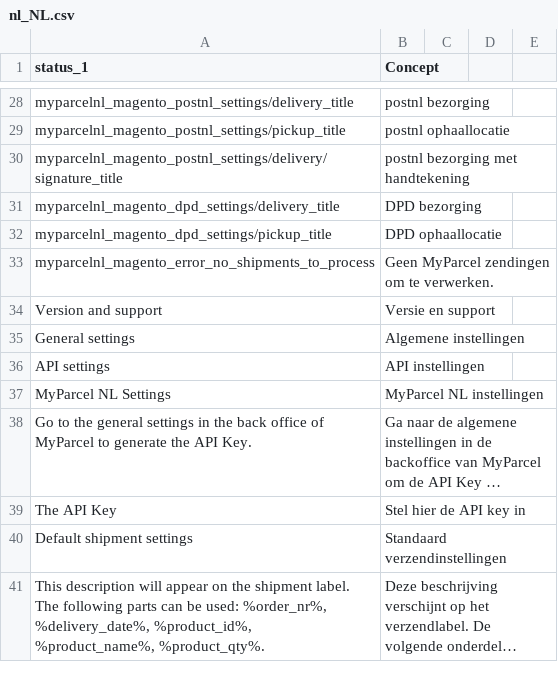
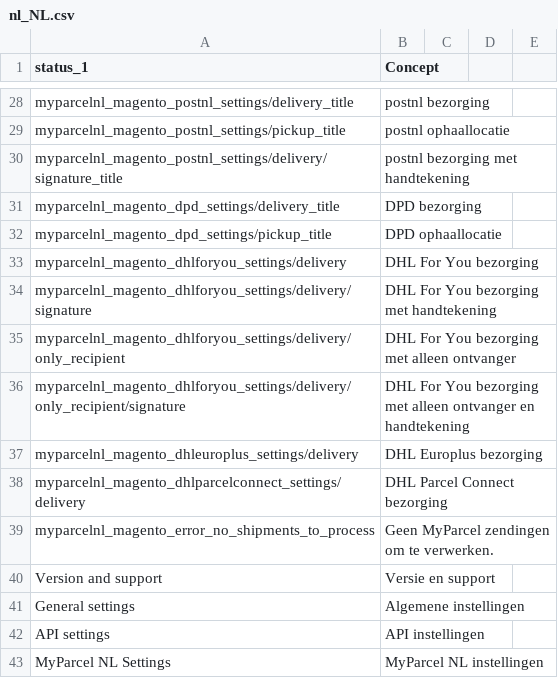
Before and after one commit to myparcelnl/magento, a CSV file: i18n/nl_NL.csv, drawn as a sheet; only a part is shown, gaps mark what is left out; the shorter side is filled out with more unchanged rows; long unchanged cells end in ….

Commit message:
fix: add some translations

```diff
--- a/i18n/nl_NL.csv
+++ b/i18n/nl_NL.csv
@@ -32,2 +32,8 @@ myparcelnl_magento_dpd_settings/delivery_title,  DPD bezorging
 myparcelnl_magento_dpd_settings/pickup_title, DPD ophaallocatie
+myparcelnl_magento_dhlforyou_settings/delivery, DHL For You bezorging
+myparcelnl_magento_dhlforyou_settings/delivery/signature, DHL For You bezorging met handtekening
+myparcelnl_magento_dhlforyou_settings/delivery/only_recipient, DHL For You bezorging met alleen ontvanger
+myparcelnl_magento_dhlforyou_settings/delivery/only_recipient/signature, DHL For You bezorging met alleen ontvanger en handtekening
+myparcelnl_magento_dhleuroplus_settings/delivery, DHL Europlus bezorging
+myparcelnl_magento_dhlparcelconnect_settings/delivery, DHL Parcel Connect bezorging
 myparcelnl_magento_error_no_shipments_to_process, Geen MyParcel zendingen om te verwerken.
```
Also changed, not shown: i18n/en_US.csv.
